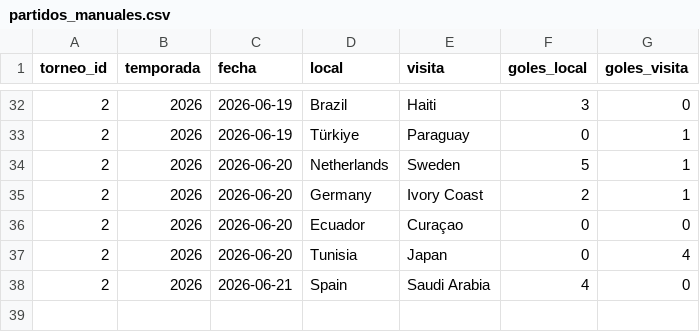
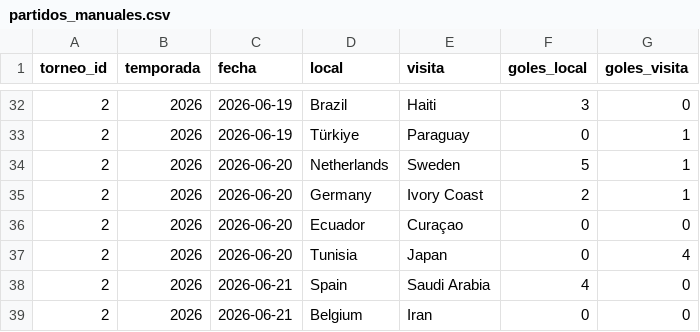
Before and after one commit to pepinosauriodmg-byte/Predecir-partidos, a CSV file: partidos_manuales.csv, drawn as a sheet; only a part is shown, gaps mark what is left out; the diff names each change by its address in the sheet, - before the commit and + after, or states it on an @@ line.

```diff
--- a/partidos_manuales.csv
+++ b/partidos_manuales.csv
+row 39: 2 | 2026 | 2026-06-21 | Belgium | Iran | 0 | 0
```
Also changed, not shown: historial_con_elo.csv, ranking_elo_vivo.csv, 1 other file.
